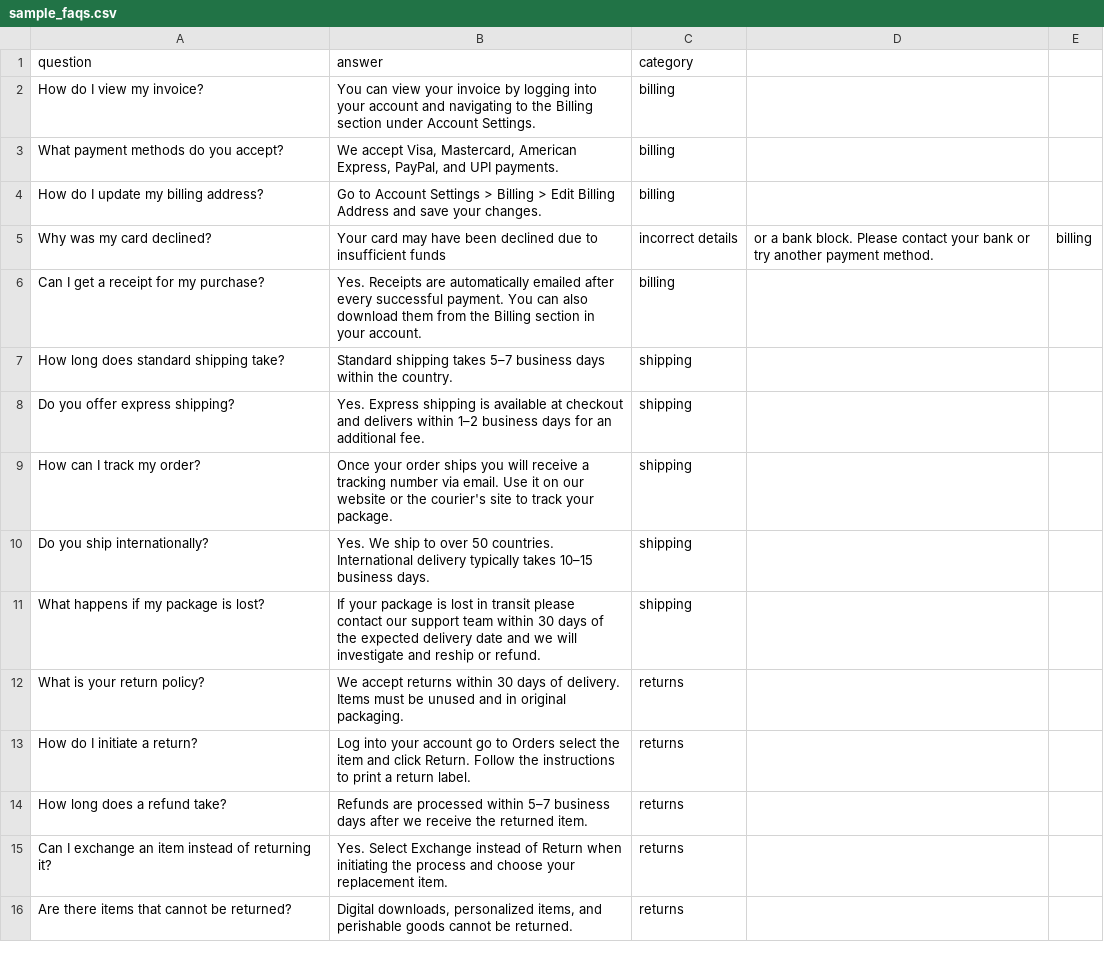
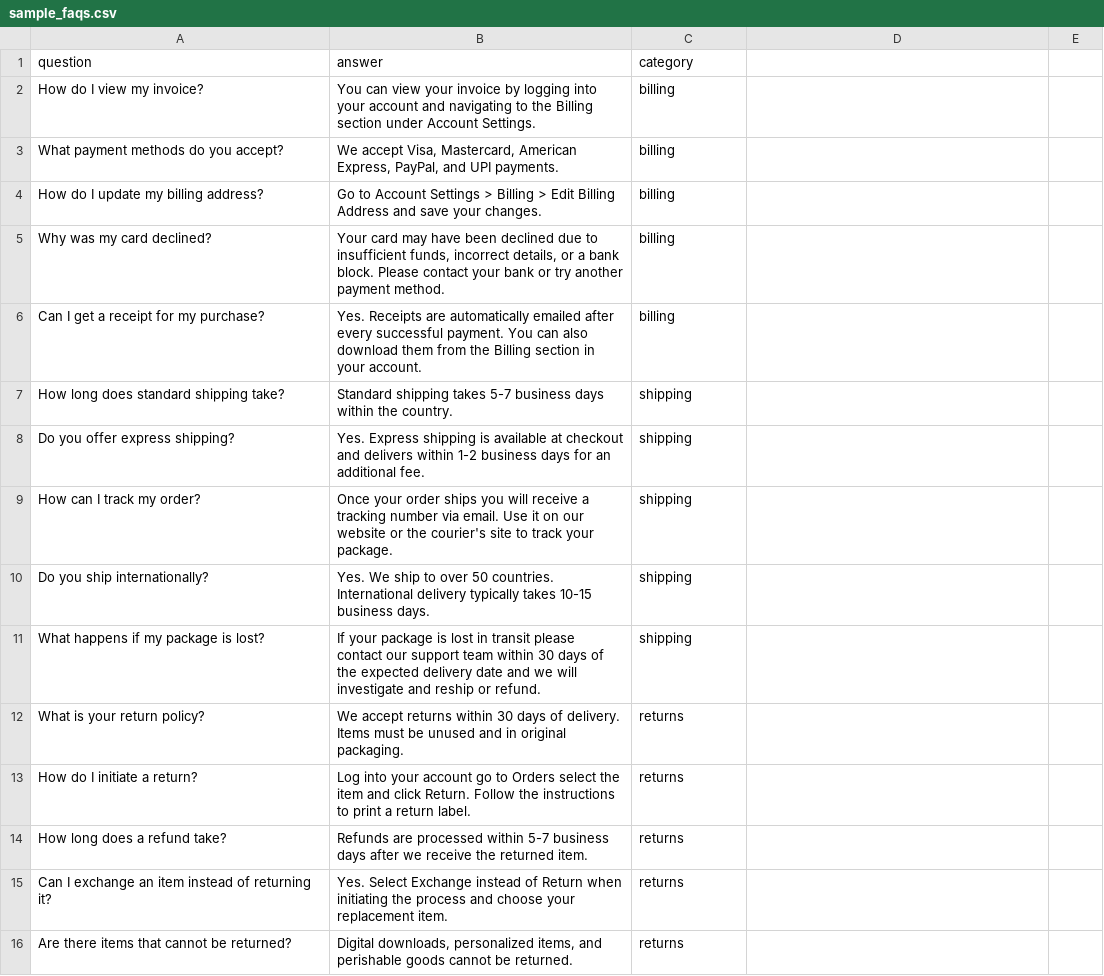
Before and after one commit to piyushmarkandey1-ui/PROJECT, a CSV file: backend/data/sample_faqs.csv, drawn as a sheet; only a part is shown.

Commit message:
feat: implement full multi-tenant AI customer care bot
This commit implements the complete multi-tenant AI customer care bot platform:
- Add React frontend with routing, streaming chat widget, company management pages
- Implement FastAPI backend with X-API-Key auth, per-company RAG, model fallback chain
- Add SSE streaming chat endpoint for real-time token delivery
- Add demo setup scripts, test suites, and comprehensive project documentation
- Refine RAG CSV loader with proper quoting and empty row handling
- Update message bubbles to show streaming cursor and hide timestamps during streaming
- Auto-generate secure API keys and URL slugs for new companies

```diff
--- a/backend/data/sample_faqs.csv
+++ b/backend/data/sample_faqs.csv
@@ -4,8 +4,8 @@ What payment methods do you accept?,"We accept Visa, Mastercard, American Expres
 How do I update my billing address?,Go to Account Settings > Billing > Edit Billing Address and save your changes.,billing
-Why was my card declined?,Your card may have been declined due to insufficient funds, incorrect details, or a bank block. Please contact your bank or try another payment method.,billing
+Why was my card declined?,"Your card may have been declined due to insufficient funds, incorrect details, or a bank block. Please contact your bank or try another payment method.",billing
 Can I get a receipt for my purchase?,Yes. Receipts are automatically emailed after every successful payment. You can also download them from the Billing section in your account.,billing
-How long does standard shipping take?,Standard shipping takes 5–7 business days within the country.,shipping
-Do you offer express shipping?,Yes. Express shipping is available at checkout and delivers within 1–2 business days for an additional fee.,shipping
+How long does standard shipping take?,Standard shipping takes 5-7 business days within the country.,shipping
+Do you offer express shipping?,Yes. Express shipping is available at checkout and delivers within 1-2 business days for an additional fee.,shipping
 How can I track my order?,Once your order ships you will receive a tracking number via email. Use it on our website or the courier's site to track your package.,shipping
-Do you ship internationally?,Yes. We ship to over 50 countries. International delivery typically takes 10–15 business days.,shipping
+Do you ship internationally?,Yes. We ship to over 50 countries. International delivery typically takes 10-15 business days.,shipping
 What happens if my package is lost?,If your package is lost in transit please contact our support team within 30 days of the expected delivery date and we will investigate and reship or refund.,shipping
@@ -13,3 +13,3 @@ What is your return policy?,We accept returns within 30 days of delivery. Items
 How do I initiate a return?,Log into your account go to Orders select the item and click Return. Follow the instructions to print a return label.,returns
-How long does a refund take?,Refunds are processed within 5–7 business days after we receive the returned item.,returns
+How long does a refund take?,Refunds are processed within 5-7 business days after we receive the returned item.,returns
 Can I exchange an item instead of returning it?,Yes. Select Exchange instead of Return when initiating the process and choose your replacement item.,returns
```
Also changed, not shown: 48 other files.
